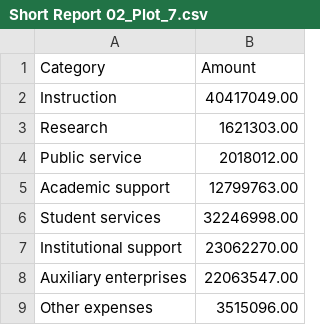
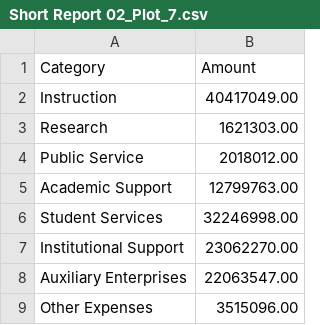
Before and after one commit to Gabe-Mervis/Short-Report-02, a CSV file: Short Report 02_Plot_7.csv, drawn as a sheet.

Commit message:
Update Short Report 02_Plot_7.csv

```diff
--- a/Short Report 02_Plot_7.csv
+++ b/Short Report 02_Plot_7.csv
@@ -3,7 +3,7 @@
    Research,1621303.00
-   Public service,2018012.00
-   Academic support,12799763.00
-   Student services,32246998.00
-   Institutional support,23062270.00
-   Auxiliary enterprises,22063547.00
-   Other expenses,3515096.00
+   Public Service,2018012.00
+   Academic Support,12799763.00
+   Student Services,32246998.00
+   Institutional Support,23062270.00
+   Auxiliary Enterprises,22063547.00
+   Other Expenses,3515096.00
```
